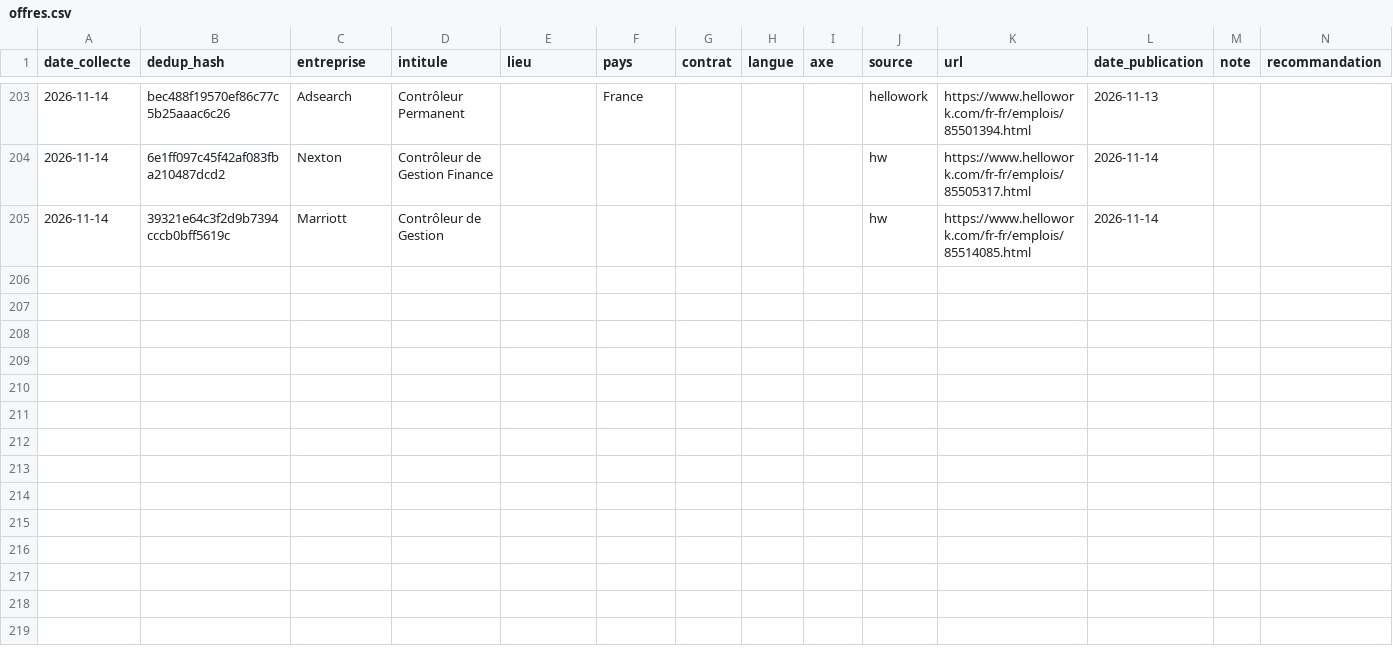
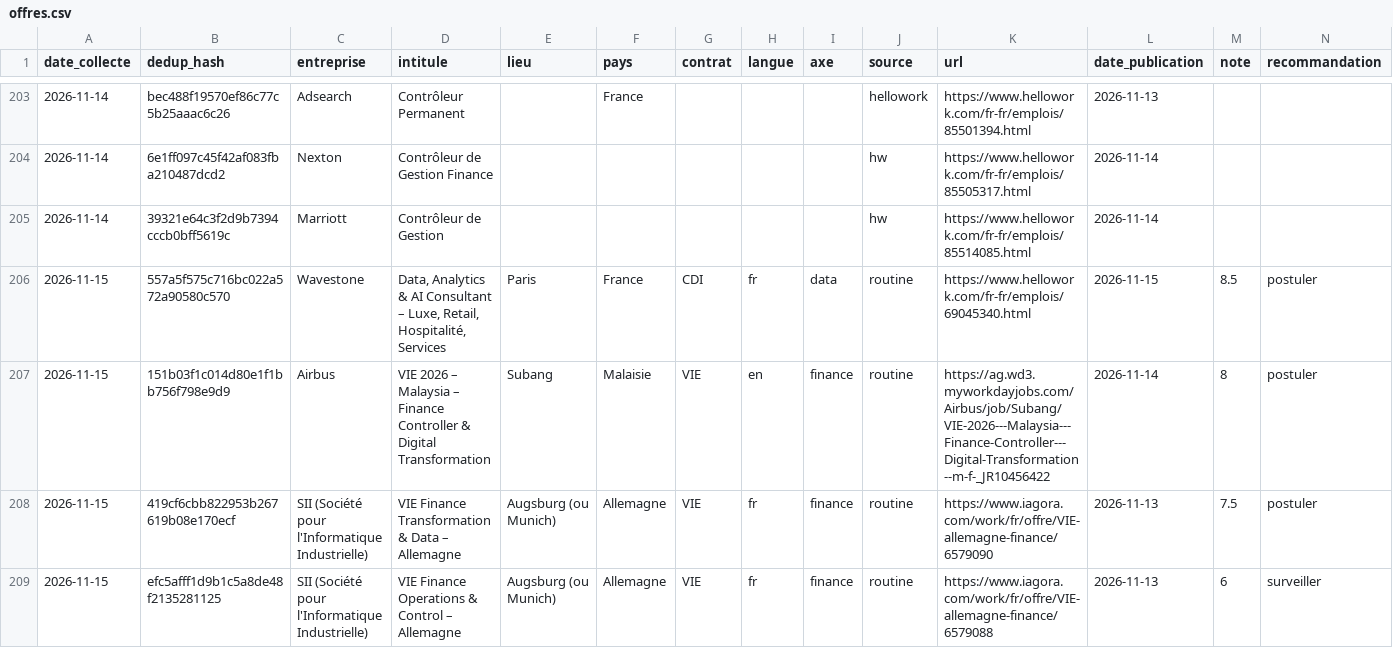
Before and after one commit to pavidderkins-gif/copilote-candidatures, a CSV file: donnees/offres.csv, drawn as a sheet; only a part is shown, gaps mark what is left out; rows hold the shown columns only; the diff names each change by its address in the sheet, - before the commit and + after, or states it on an @@ line.

```diff
--- a/donnees/offres.csv
+++ b/donnees/offres.csv
+row 206: 2026-11-15 | 557a5f575c716bc022a572a90580c570 | Wavestone | Data, Analytics & AI Consultant – Luxe, Retail, Hospitalité, Services | Paris | France | CDI | fr | data | routine | https://www.hellowork.com/fr-fr/emplois/69045340.html | 2026-11-15 | 8.5 | postuler
+row 207: 2026-11-15 | 151b03f1c014d80e1f1bb756f798e9d9 | Airbus | VIE 2026 – Malaysia – Finance Controller & Digital Transformation | Subang | Malaisie | VIE | en | finance | routine | https://ag.wd3.myworkdayjobs.com/Airbus/job/Subang/VIE-2026---Malaysia---Finance-Controller---Digital-Transformation--m-f-_JR10456422 | 2026-11-14 | 8 | postuler
+row 208: 2026-11-15 | 419cf6cbb822953b267619b08e170ecf | SII (Société pour l'Informatique Industrielle) | VIE Finance Transformation & Data – Allemagne | Augsburg (ou Munich) | Allemagne | VIE | fr | finance | routine | https://www.iagora.com/work/fr/offre/VIE-allemagne-finance/6579090 | 2026-11-13 | 7.5 | postuler
+row 209: 2026-11-15 | efc5afff1d9b1c5a8de48f2135281125 | SII (Société pour l'Informatique Industrielle) | VIE Finance Operations & Control – Allemagne | Augsburg (ou Munich) | Allemagne | VIE | fr | finance | routine | https://www.iagora.com/work/fr/offre/VIE-allemagne-finance/6579088 | 2026-11-13 | 6 | surveiller
```
Also changed, not shown: 1 other file.
